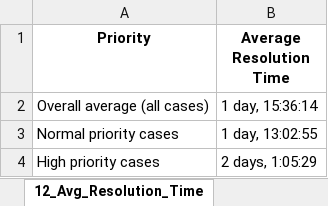
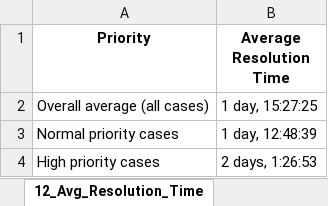
Before and after one commit to khaiphan812/MHSsupport, an Excel workbook: analysis_output.xlsx, sheet 12_Avg_Resolution_Time, drawn as a sheet; values as stored, in another font and other column widths than the file's, no borders; the diff names each change by its address in the sheet, - before the commit and + after, or states it on an @@ line.

```diff
--- a/analysis_output.xlsx (sheet 12_Avg_Resolution_Time)
+++ b/analysis_output.xlsx (sheet 12_Avg_Resolution_Time)
-B2 (Average Resolution Time): 1 day, 15:36:14
+B2 (Average Resolution Time): 1 day, 15:27:25
-B3 (Average Resolution Time): 1 day, 13:02:55
+B3 (Average Resolution Time): 1 day, 12:48:39
-B4 (Average Resolution Time): 2 days, 1:05:29
+B4 (Average Resolution Time): 2 days, 1:26:53
```
Also changed, not shown: sheet 4_Top10_Customers_by_PF, sheet 3_Top5_Subjects_by_PF, sheet 6_Platform_by_Member, sheet 17_Escalated_Subjects_by_PF, sheet 11_Cases_by_Hour, sheet 2_Monthly_Platform_Cases, 13 more sheets, 2 other files.
